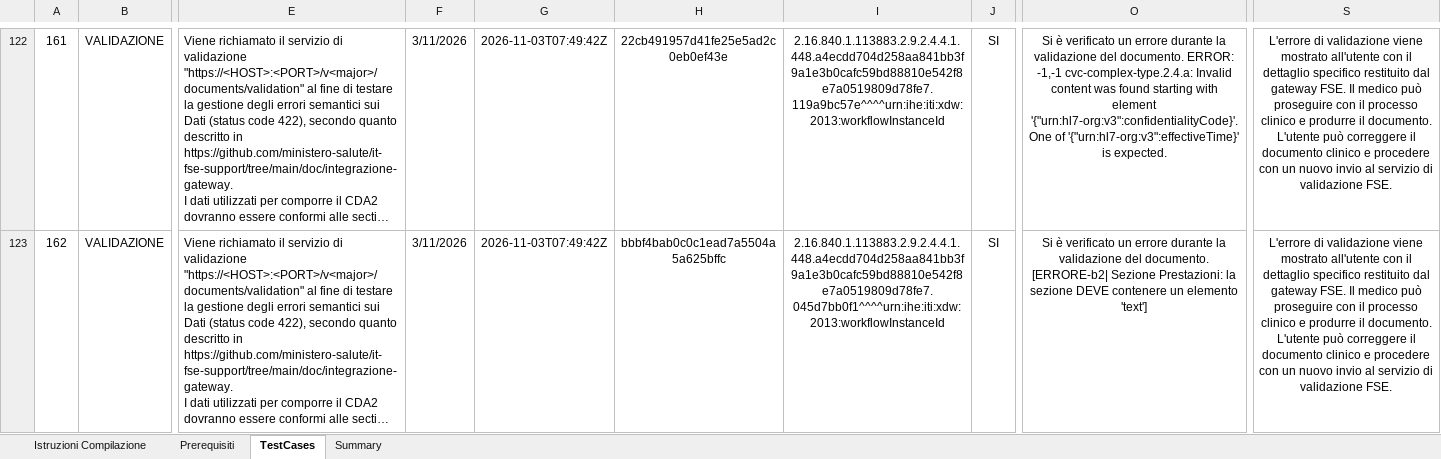
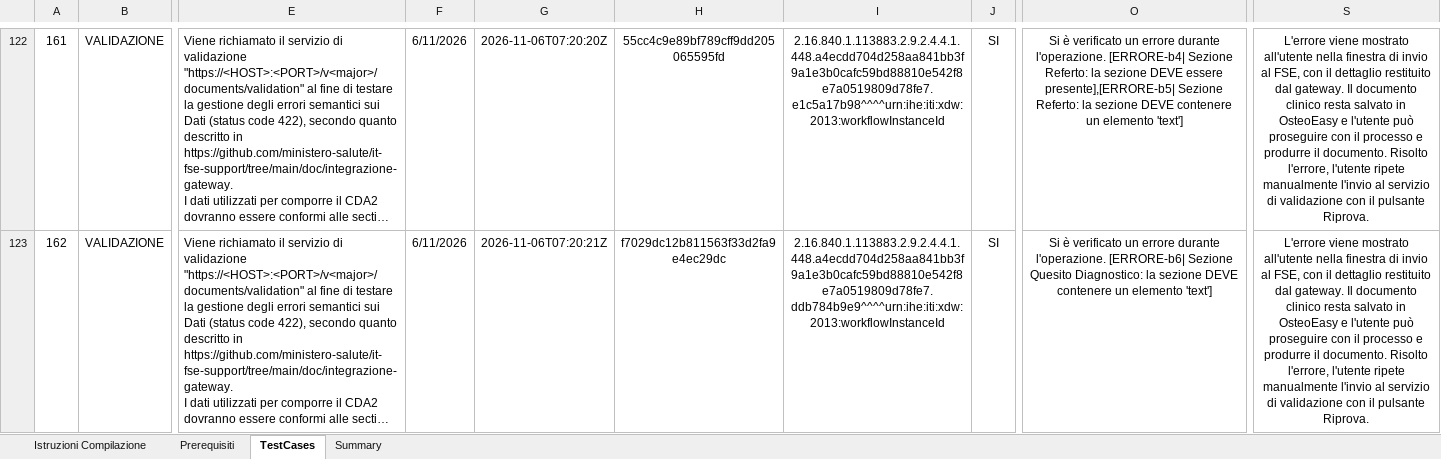
Before and after one commit to ClaudioCanini/it-fse-accreditamento-v2, an Excel workbook: GATEWAY/A1#111#DLABSRLXX/D.Lab_Srl/OsteoEasy/2.0/report-checklist.xlsx, sheet TestCases, drawn as a sheet; only a part is shown, gaps mark what is left out; long unchanged cells end in …; values as stored, in another font and other column widths than the file's, no borders; the diff covers the shown part only; the diff names each change by its address in the sheet, - before the commit and + after, or states it on an @@ line.

Commit message:
OsteoEasy RSA: test rieseguiti secondo i casi ufficiali, checklist V9.1.0 aggiornata e colonna K dai valori ammessi

```diff
--- a/GATEWAY/A1#111#DLABSRLXX/D.Lab_Srl/OsteoEasy/2.0/report-checklist.xlsx (sheet TestCases)
+++ b/GATEWAY/A1#111#DLABSRLXX/D.Lab_Srl/OsteoEasy/2.0/report-checklist.xlsx (sheet TestCases)
-F122:F123: 3/11/2026
+F122:F123: 6/11/2026
-G122: 2026-11-03T07:49:42Z
+G122: 2026-11-06T07:20:20Z
-H122: 22cb491957d41fe25e5ad2c0eb0ef43e
+H122: 55cc4c9e89bf789cff9dd205065595fd
-I122: 2.16.840.1.113883.2.9.2.4.4.1.448.a4ecdd704d258aa841bb3f9a1e3b0cafc59bd88810e542f8e7a0519809d78fe7.119a9bc57e^^^^urn:ihe:iti:xdw:2013:workflowInstanceId
+I122: 2.16.840.1.113883.2.9.2.4.4.1.448.a4ecdd704d258aa841bb3f9a1e3b0cafc59bd88810e542f8e7a0519809d78fe7.e1c5a17b98^^^^urn:ihe:iti:xdw:2013:workflowInstanceId
-O122: …errore durante la validazione del documento. ERROR: -1,-1 cvc-complex-type.2.4.a: Invalid content was found starting with element '{"urn:hl7-org:v3":confidentialityCode}'. One of '{"urn:hl7-org:v3":effectiveTime}' is expected.
+O122: …errore durante l'operazione. [ERRORE-b4| Sezione Referto: la sezione DEVE essere presente],[ERRORE-b5| Sezione Referto: la sezione DEVE contenere un elemento 'text']
-S122:S123: L'errore di validazione viene mostrato all'utente con il dettaglio specifico restituito dal gateway FSE. Il medico può proseguire con il processo clinico e produrre il documento. L'utente può correggere il documento clinico e procedere con un nuovo invio al servizio di validazione FSE.
+S122:S123: L'errore viene mostrato all'utente nella finestra di invio al FSE, con il dettaglio restituito dal gateway. Il documento clinico resta salvato in OsteoEasy e l'utente può proseguire con il processo e produrre il documento. Risolto l'errore, l'utente ripete manualmente l'invio al servizio di validazione con il pulsante Riprova.
-G123: 2026-11-03T07:49:42Z
+G123: 2026-11-06T07:20:21Z
-H123: bbbf4bab0c0c1ead7a5504a5a625bffc
+H123: f7029dc12b811563f33d2fa9e4ec29dc
-I123: 2.16.840.1.113883.2.9.2.4.4.1.448.a4ecdd704d258aa841bb3f9a1e3b0cafc59bd88810e542f8e7a0519809d78fe7.045d7bb0f1^^^^urn:ihe:iti:xdw:2013:workflowInstanceId
+I123: 2.16.840.1.113883.2.9.2.4.4.1.448.a4ecdd704d258aa841bb3f9a1e3b0cafc59bd88810e542f8e7a0519809d78fe7.ddb784b9e9^^^^urn:ihe:iti:xdw:2013:workflowInstanceId
-O123: …errore durante la validazione del documento. [ERRORE-b2| Sezione Prestazioni: la sezione…
+O123: …errore durante l'operazione. [ERRORE-b6| Sezione Quesito Diagnostico: la sezione…
```
Also changed, not shown: 154 edited cells and cell formats elsewhere in this sheet, sheet Istruzioni Compilazione, 1 other file.
